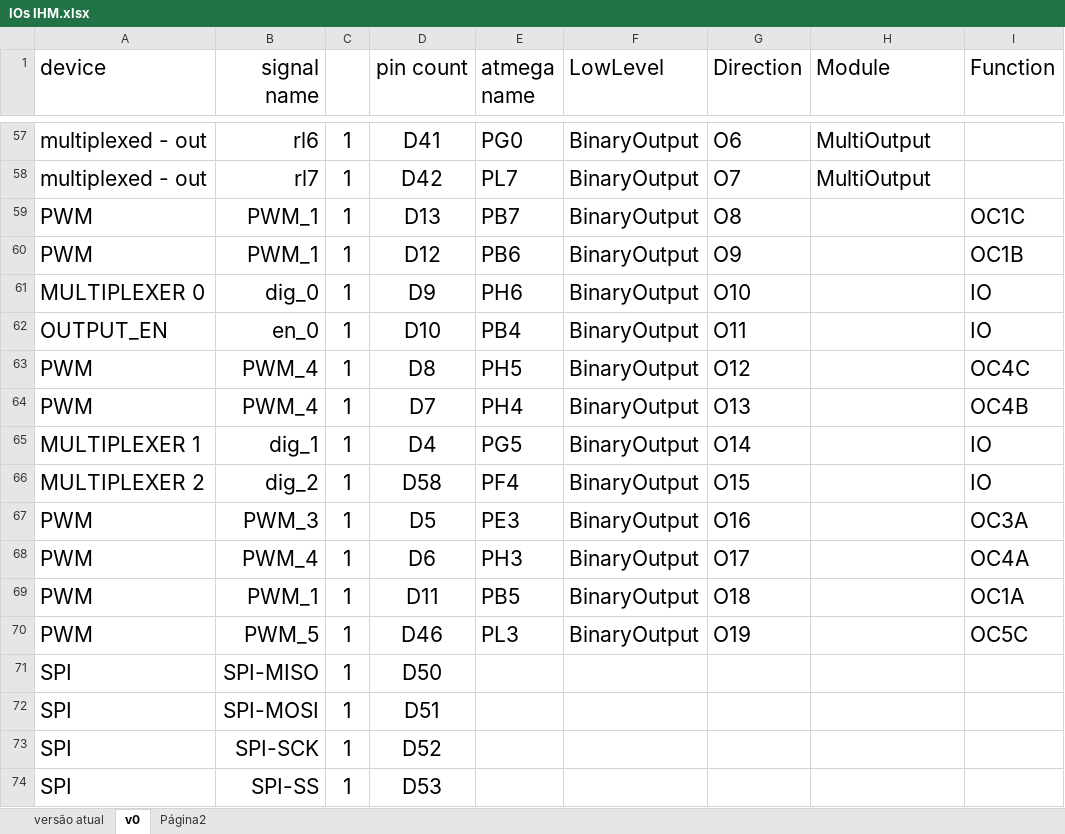
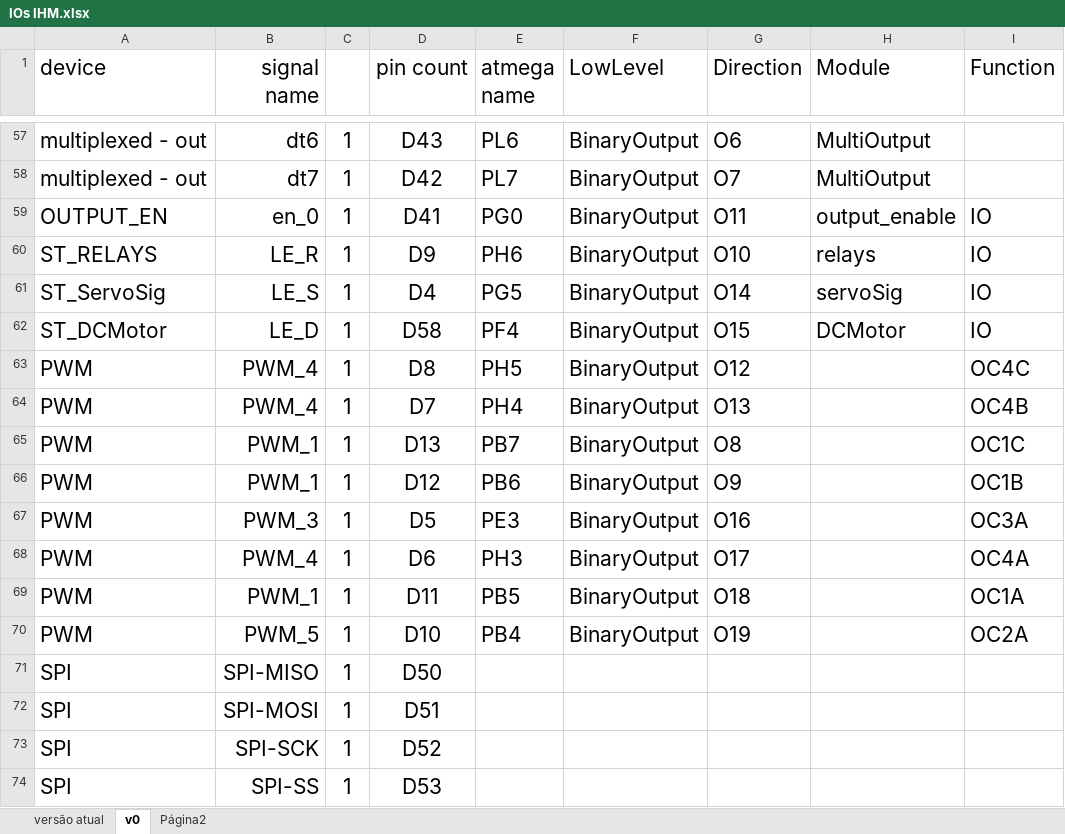
Before and after one commit to rafaelchiafarelli/ArduinoIHM, an Excel workbook: IOs IHM.xlsx, sheet v0, drawn as a sheet; only a part is shown, gaps mark what is left out; values as stored, in another font and other column widths than the file's, no borders; charts and pictures not drawn; removed rows and columns are numbered as before the commit, all else as after; the diff covers the shown part only; the diff names each change by its address in the sheet, - before the commit and + after, or states it on an @@ line.

Commit message:
Sync IOs IHM.xlsx (v0) pin plan with ArduinoIHM.kicad_sch
Relabeled global_label pin numbers across the encoder/output-bus
region to match the "v0" sheet's new plan, and fixed a leftover
LCD_RST label that was still on D38 (shorted against rotary
encoder 2's channel-A switch) instead of its new D31 assignment.

Note: this is the last commit before the IO change.

```diff
--- a/IOs IHM.xlsx (sheet v0)
+++ b/IOs IHM.xlsx (sheet v0)
-B57 (signal name): rl6
+B57 (signal name): dt6
-D57 (pin count): D41
+D57 (pin count): D43
-E57 (atmega name): PG0
+E57 (atmega name): PL6
-B58 (signal name): rl7
+B58 (signal name): dt7
+row 59: OUTPUT_EN | en_0 | 1 | D41 | PG0 | BinaryOutput | O11 | output_enable | IO
+row 60: ST_RELAYS | LE_R | 1 | D9 | PH6 | BinaryOutput | O10 | relays | IO
+row 61: ST_ServoSig | LE_S | 1 | D4 | PG5 | BinaryOutput | O14 | servoSig | IO
+row 62: ST_DCMotor | LE_D | 1 | D58 | PF4 | BinaryOutput | O15 | DCMotor | IO
-row 61: MULTIPLEXER 0 | dig_0 | 1 | D9 | PH6 | BinaryOutput | O10 |  | IO
-row 62: OUTPUT_EN | en_0 | 1 | D10 | PB4 | BinaryOutput | O11 |  | IO
-row 65: MULTIPLEXER 1 | dig_1 | 1 | D4 | PG5 | BinaryOutput | O14 |  | IO
-row 66: MULTIPLEXER 2 | dig_2 | 1 | D58 | PF4 | BinaryOutput | O15 |  | IO
-D70 (pin count): D46
+D70 (pin count): D10
-E70 (atmega name): PL3
+E70 (atmega name): PB4
-I70 (Function): OC5C
+I70 (Function): OC2A
```
Also changed, not shown: 30 edited cells elsewhere in this sheet, 3 other files.
